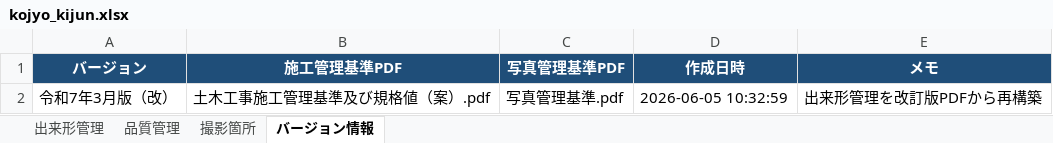
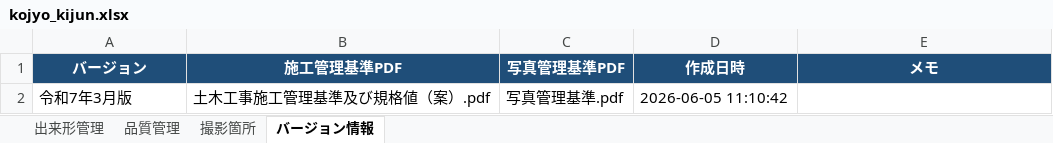
Before and after one commit to yned4/sekou-kanri-generator, an Excel workbook: database/kojyo_kijun.xlsx, sheet バージョン情報, drawn as a sheet; values as stored, in another font and other column widths than the file's, no borders; the diff names each change by its address in the sheet, - before the commit and + after, or states it on an @@ line.

```diff
--- a/database/kojyo_kijun.xlsx (sheet バージョン情報)
+++ b/database/kojyo_kijun.xlsx (sheet バージョン情報)
-A2 (バージョン): 令和7年3月版（改）
+A2 (バージョン): 令和7年3月版
-D2 (作成日時): 2026-06-05 10:32:59
+D2 (作成日時): 2026-06-05 11:10:42
-E2 (メモ): 出来形管理を改訂版PDFから再構築
+E2 (メモ): (empty)
```
Also changed, not shown: sheet 出来形管理.
